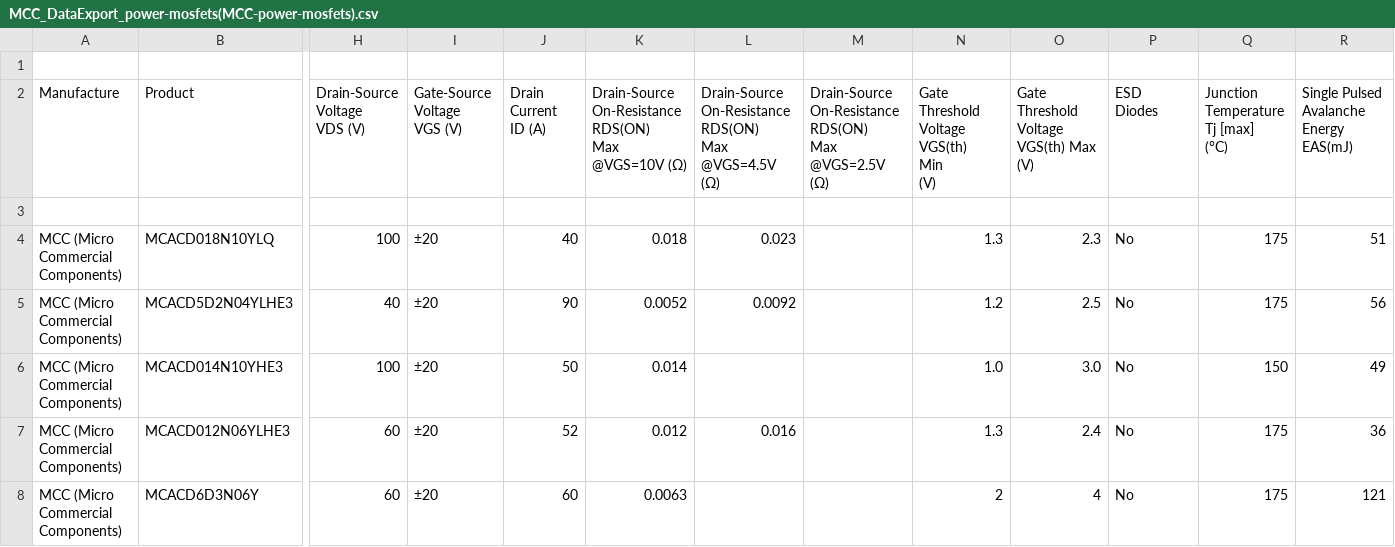
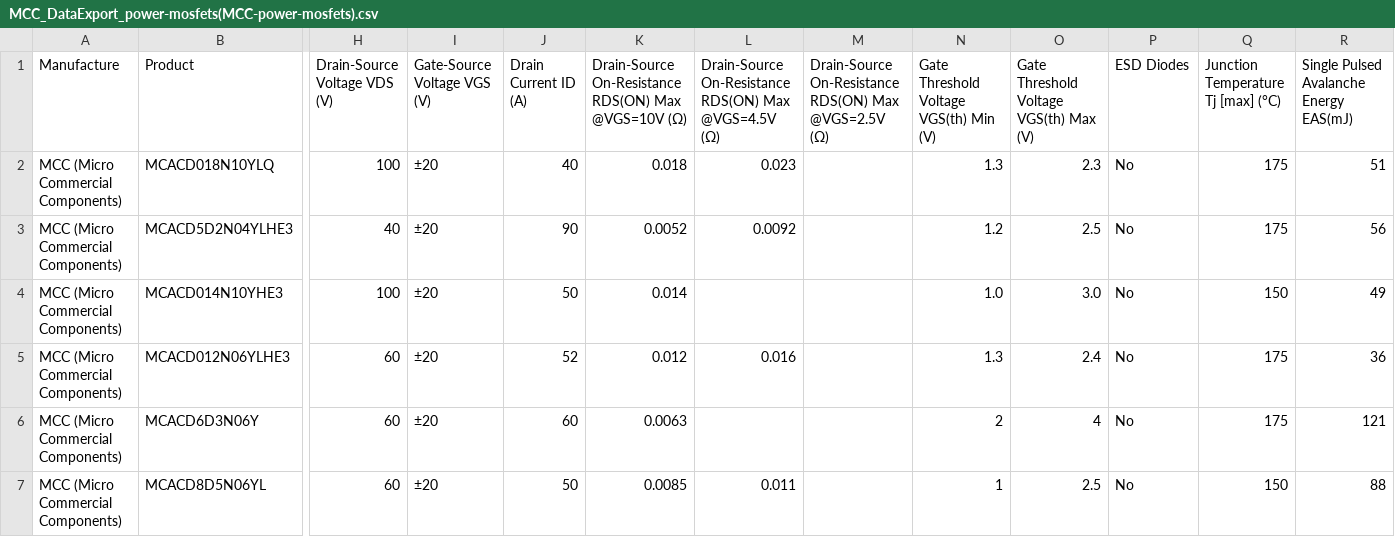
Before and after one commit to sandyluo1012/matching-project, a CSV file: products/MCC/clean/MCC_DataExport_power-mosfets(MCC-power-mosfets).csv, drawn as a sheet; only a part is shown, gaps mark what is left out; the shorter side is filled out with more unchanged rows; removed rows and columns are numbered as before the commit, all else as after; rows hold the shown columns only; ↵ is a line break in a cell; the diff covers the shown part only; the diff names each change by its address in the sheet, - before the commit and + after, or states it on an @@ line.

```diff
--- a/products/MCC/clean/MCC_DataExport_power-mosfets(MCC-power-mosfets).csv
+++ b/products/MCC/clean/MCC_DataExport_power-mosfets(MCC-power-mosfets).csv
-row 1: (empty)
-H1: Drain-Source ↵ Voltage ↵ VDS (V)
+H1: Drain-Source Voltage VDS (V)
-I1: Gate-Source ↵ Voltage ↵ VGS (V)
+I1: Gate-Source Voltage VGS (V)
-J1: Drain ↵ Current ↵ ID (A)
+J1: Drain Current ID (A)
-K1: …@VGS=10V (Ω)
+K1: …@VGS=10V (Ω)
-L1: …@VGS=4.5V (Ω)
+L1: …@VGS=4.5V (Ω)
-M1: …@VGS=2.5V (Ω)
+M1: …@VGS=2.5V (Ω)
-N1: Gate ↵ Threshold ↵ Voltage ↵ VGS(th) ↵ Min ↵ (V)
+N1: Gate Threshold Voltage VGS(th) Min (V)
-O1: Gate ↵ Threshold ↵ Voltage ↵ VGS(th) Max ↵ (V)
+O1: Gate Threshold Voltage VGS(th) Max (V)
-P1: ESD ↵ Diodes
+P1: ESD Diodes
-Q1: Junction ↵ Temperature ↵ Tj [max] ↵ (°C)
+Q1: Junction Temperature Tj [max] (°C)
-R1: Single Pulsed ↵ Avalanche ↵ Energy ↵ EAS(mJ)
+R1: Single Pulsed Avalanche Energy EAS(mJ)
-row 3: (empty)
```
Also changed, not shown: 1 edited cell elsewhere in this file, products/MCC/clean/MCC_DataExport_esd-protection-devices(MCC-esd-protection-devices).csv, products/MCC/clean/MCC_DataExport_medium-power-bipolar-transistors(MCC-medium-power-bipolar-transi).csv, 23 other files.
